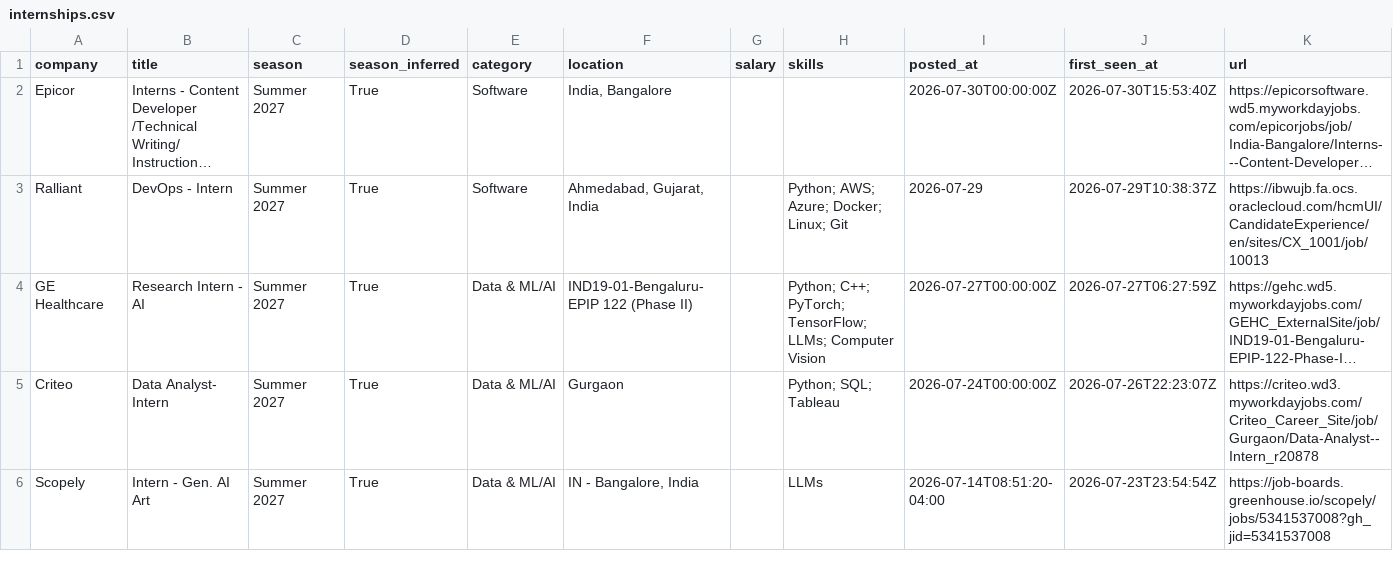
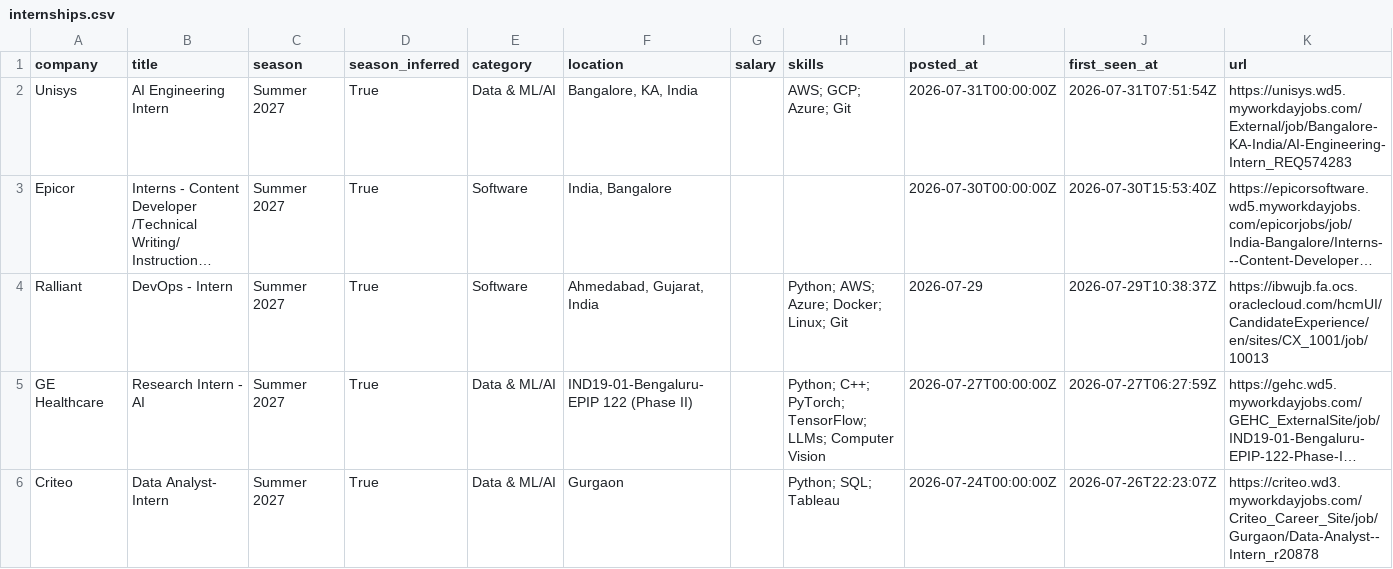
Before and after one commit to Rohan-droid7341/internship-engine-india, a CSV file: data/internships.csv, drawn as a sheet; only a part is shown; the shorter side is filled out with more unchanged rows; long unchanged cells end in …; the diff names each change by its address in the sheet, - before the commit and + after, or states it on an @@ line.

Commit message:
chore: update internships (2026-07-31 07:51 UTC)

```diff
--- a/data/internships.csv
+++ b/data/internships.csv
+row 2: Unisys | AI Engineering Intern | Summer 2027 | True | Data & ML/AI | Bangalore, KA, India |  | AWS; GCP; Azure; Git | 2026-07-31T00:00:00Z | 2026-07-31T07:51:54Z | https://unisys.wd5.myworkdayjobs.com/External/job/Bangalore-KA-India/AI-Engineering-Intern_REQ574283
```
Also changed, not shown: 15 other files.
